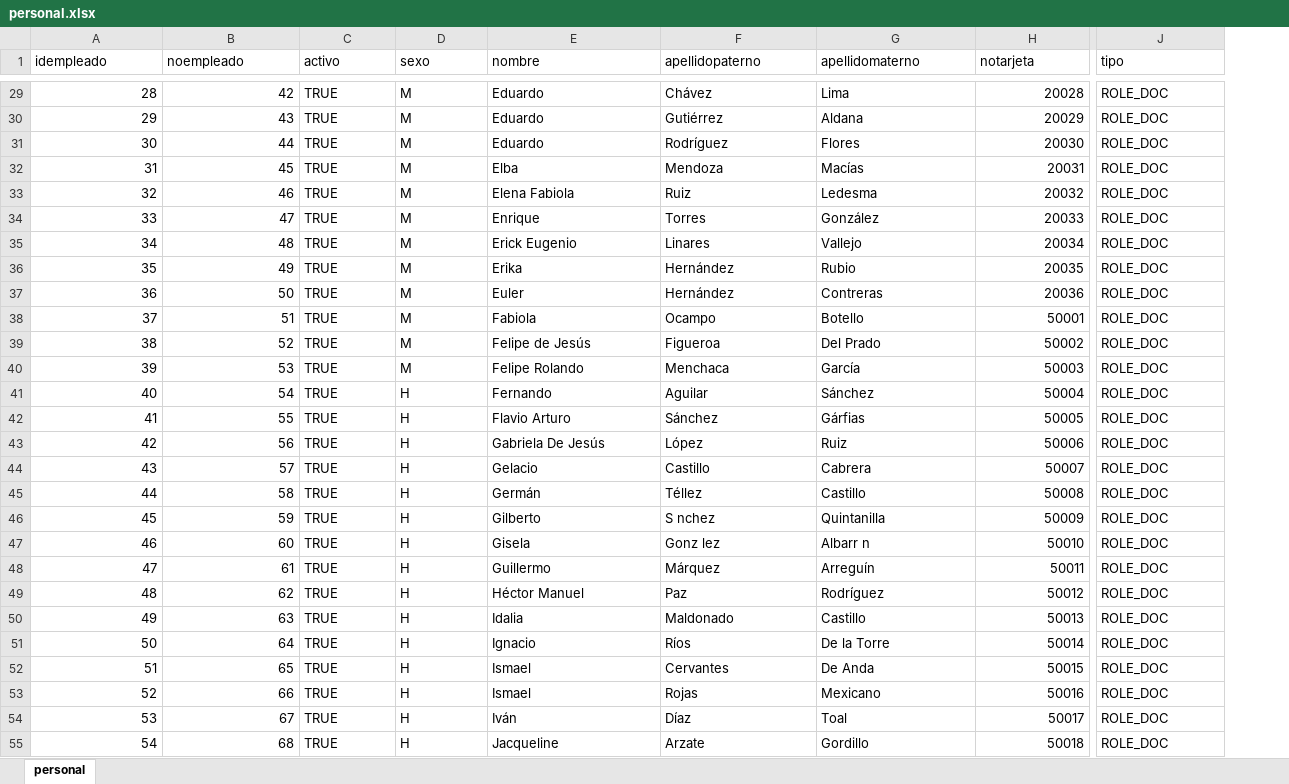
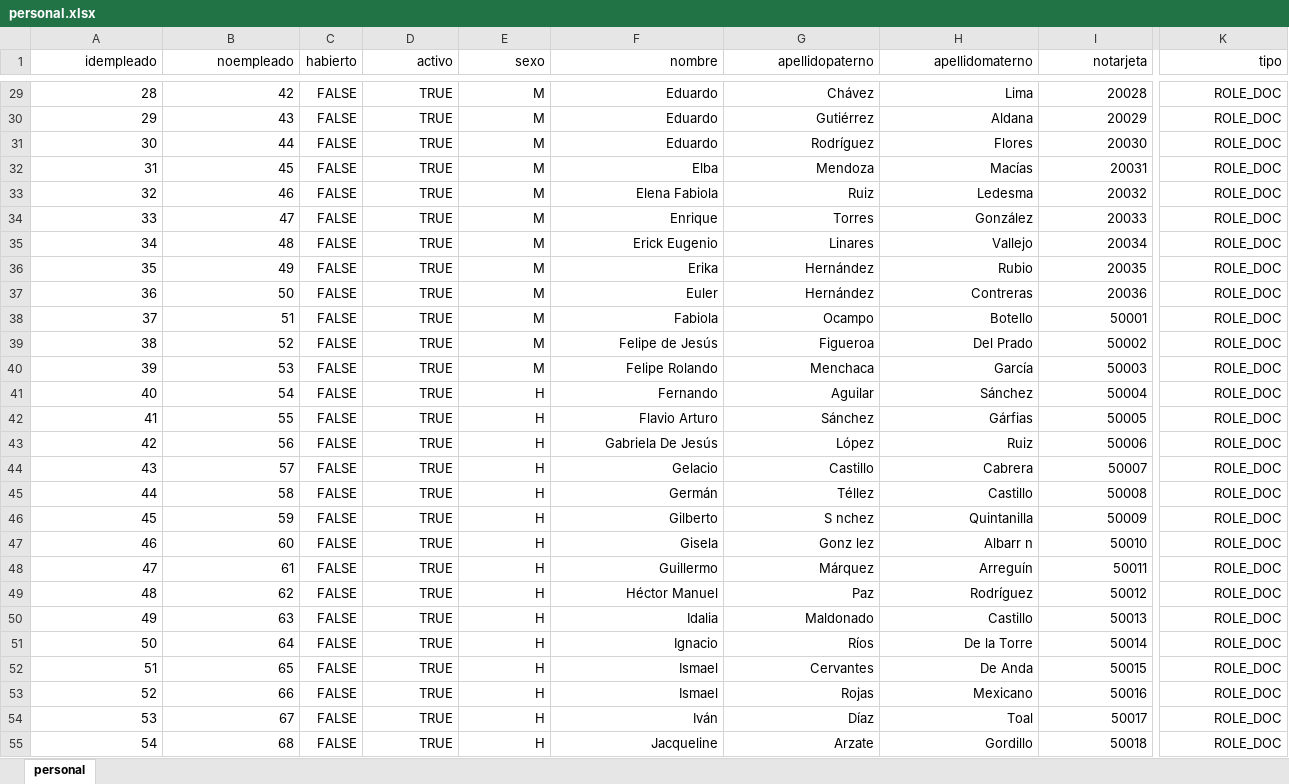
Before and after one commit to IngSoftware3CM2/proyecto, an Excel workbook: Datos/personal.xlsx, sheet personal, drawn as a sheet; only a part is shown, gaps mark what is left out; values as stored, in another font and other column widths than the file's, no borders; addresses are those after the commit; the diff covers the shown part only; the diff names each change by its address in the sheet, - before the commit and + after, or states it on an @@ line.

```diff
--- a/Datos/personal.xlsx (sheet personal)
+++ b/Datos/personal.xlsx (sheet personal)
+column C (habierto), rows 29-55: all FALSE
-A1:B1 alignment: left
+A1:B1 alignment: right
-D1:K1 alignment: left
+D1:K1 alignment: right
-D29:H55 alignment: left
+D29:H55 alignment: right
-K29:K55 alignment: left
+K29:K55 alignment: right
```
Also changed, not shown: 15 edited cells and cell formats elsewhere in this sheet, Datos/departamento.xlsx, 6 other files.
